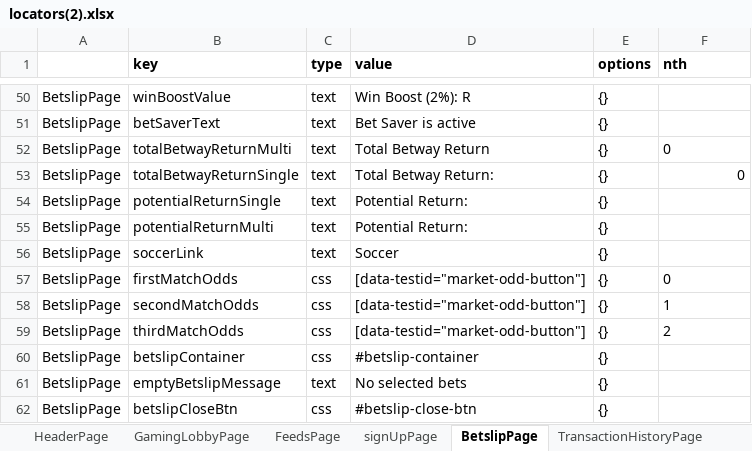
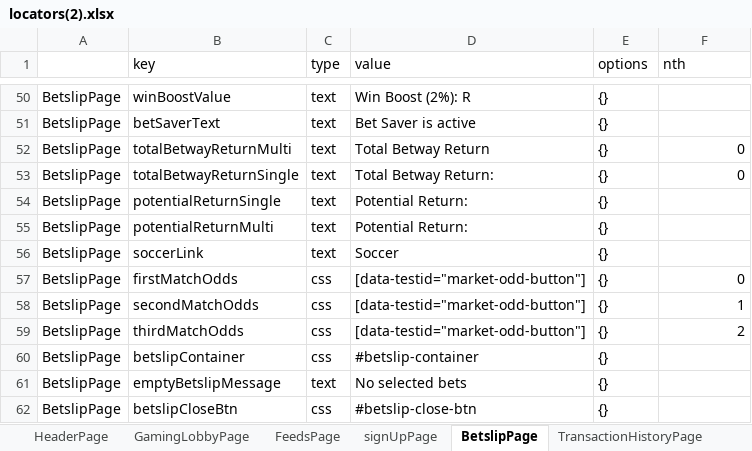
Before and after one commit to Sanskrut-W/Betway_Automation, an Excel workbook: src/global/utils/file-utils/locators(2).xlsx, sheet BetslipPage, drawn as a sheet; only a part is shown, gaps mark what is left out; values as stored, in another font and other column widths than the file's, no borders; the diff names each change by its address in the sheet, - before the commit and + after, or states it on an @@ line.

```diff
--- a/src/global/utils/file-utils/locators(2).xlsx (sheet BetslipPage)
+++ b/src/global/utils/file-utils/locators(2).xlsx (sheet BetslipPage)
-B1:F1 bold: on
+B1:F1 bold: off
-F52 alignment: left
+F52 alignment: right
-F57:F59 alignment: left
+F57:F59 alignment: right
```
Also changed, not shown: sheet signUpPage, sheet HeaderPage, sheet BetInfluencerModalPage, sheet HomePage, sheet SportsPage, sheet TransactionHistoryPage, 11 more sheets, 24 other files.
